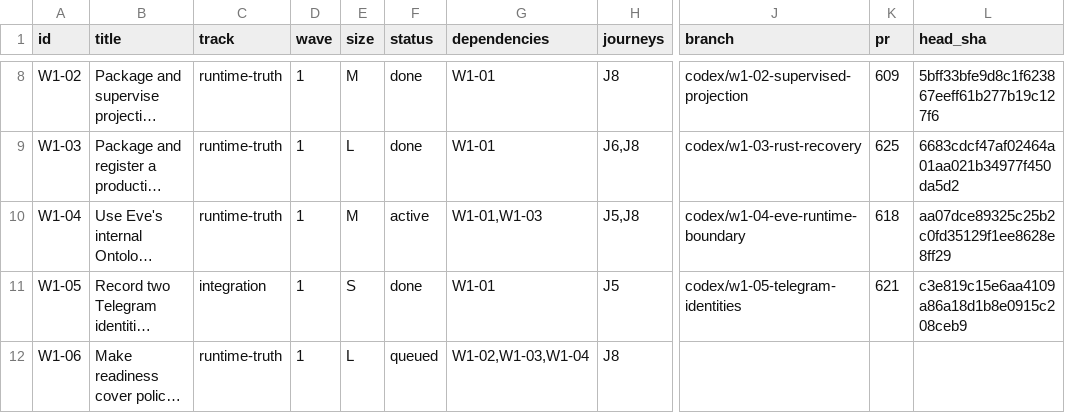
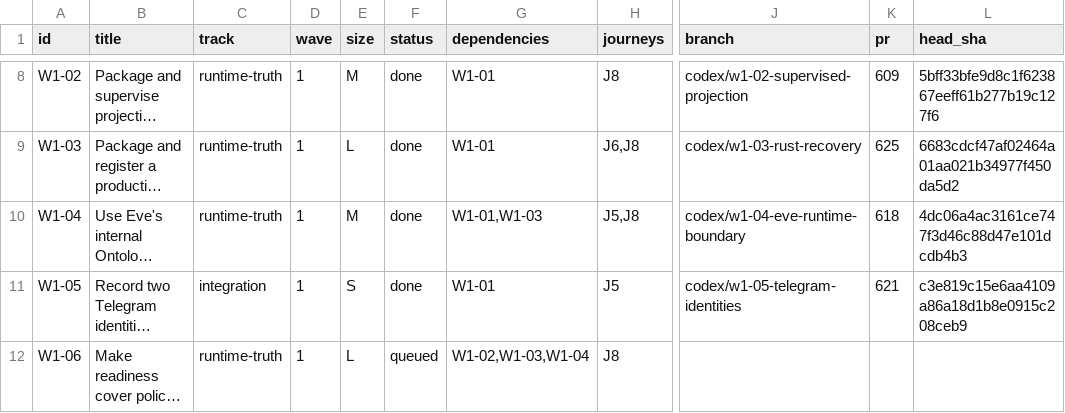
Before and after one commit to EnzoTironi/OS, a TSV file: orchestrate/zoen-final/units.tsv, drawn as a sheet; only a part is shown, gaps mark what is left out; long unchanged cells end in …; the diff names each change by its address in the sheet, - before the commit and + after, or states it on an @@ line.

```diff
--- a/orchestrate/zoen-final/units.tsv
+++ b/orchestrate/zoen-final/units.tsv
-F10 (status): active
+F10 (status): done
-L10 (head_sha): aa07dce89325c25b2c0fd35129f1ee8628e8ff29
+L10 (head_sha): 4dc06a4ac3161ce747f3d46c88d47e101dcdb4b3
```
Also changed, not shown: orchestrate/zoen-final/ledger.tsv, 7 other files.
